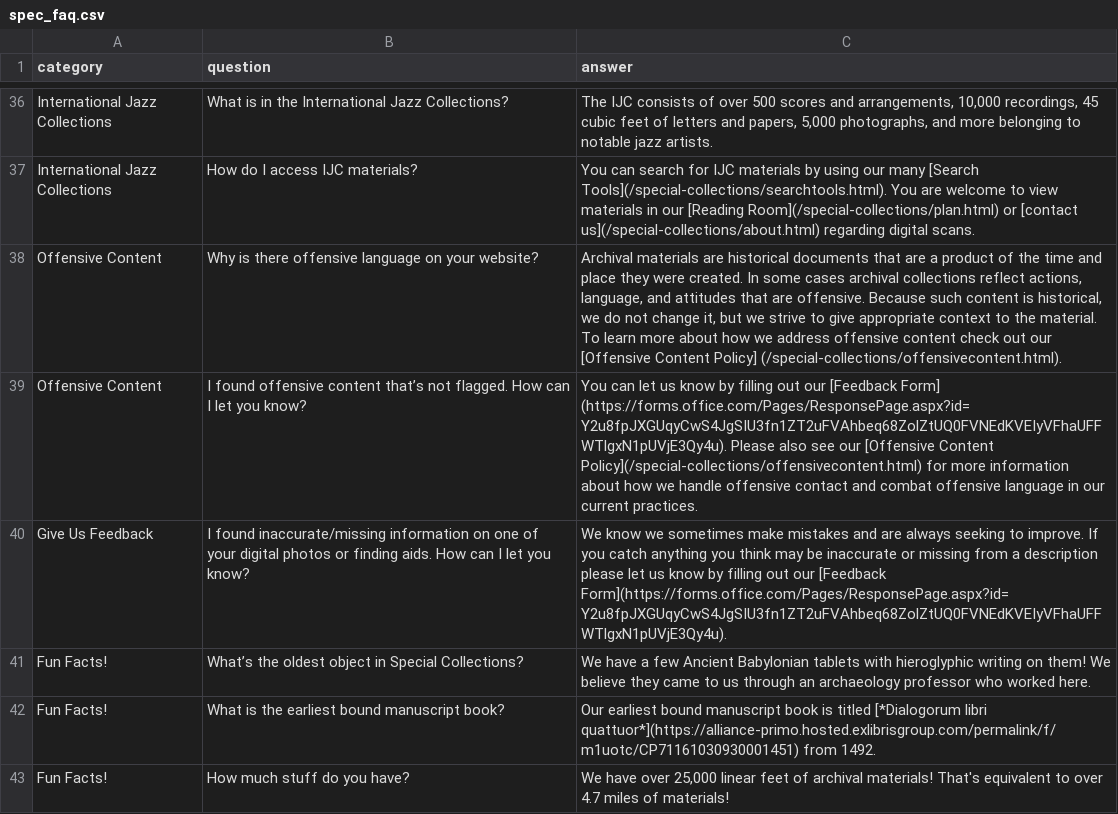
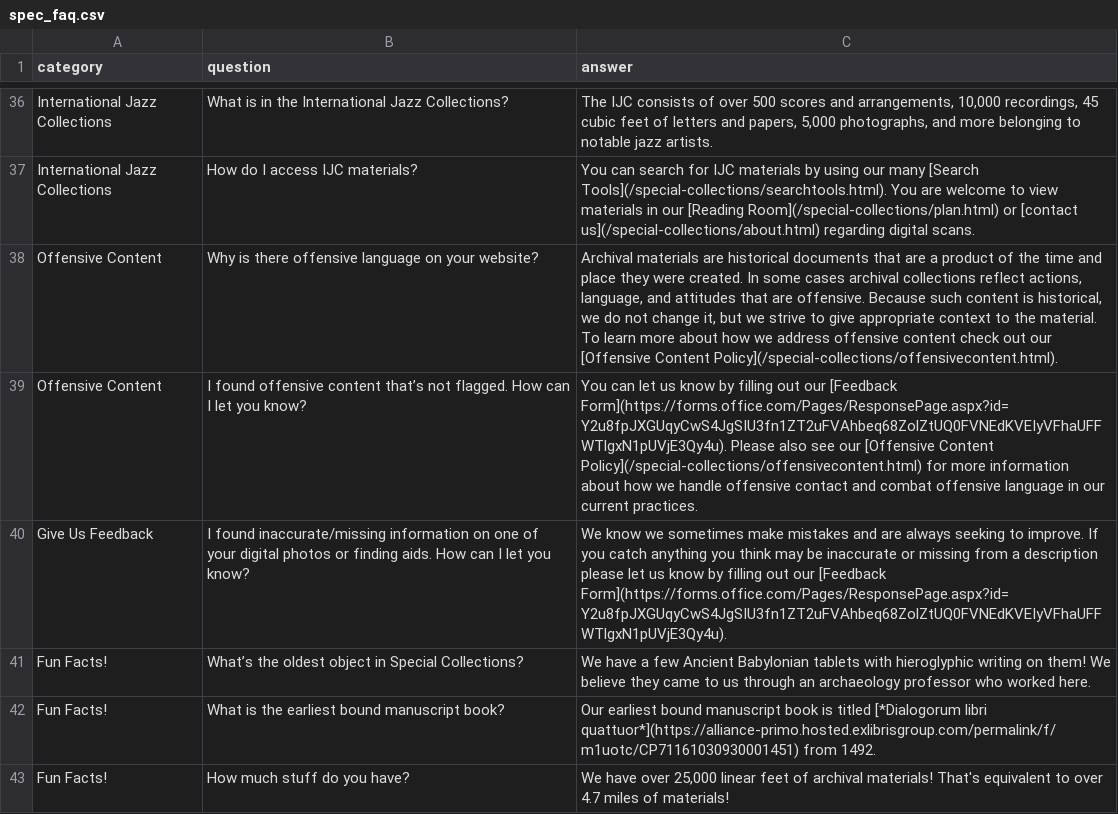
Before and after one commit to uidaholib/main-web-redesign_draft, a CSV file: _data/spec_faq.csv, drawn as a sheet; only a part is shown, gaps mark what is left out.

Commit message:
Update spec_faq.csv

```diff
--- a/_data/spec_faq.csv
+++ b/_data/spec_faq.csv
@@ -104,6 +104,6 @@ International Jazz Collections,What is in the International Jazz Collections?,"T
 International Jazz Collections,How do I access IJC materials?,You can search for IJC materials by using our many [Search Tools](/special-collections/searchtools.html). You are welcome to view materials in our [Reading Room](/special-collections/plan.html) or [contact us](/special-collections/about.html) regarding digital scans.
-Offensive Content,Why is there offensive language on your website?,"Archival materials are historical documents that are a product of the time and place they were created. In some cases archival collections reflect actions, language, and attitudes that are offensive. Because such content is historical, we do not change it, but we strive to give appropriate context to the material.
-
-To learn more about how we address offensive content check out our [Offensive Content Policy] (/special-collections/offensivecontent.html)."
-Offensive Content,I found offensive content that’s not flagged. How can I let you know?,You can let us know by filling out our [Feedback Form] (https://forms.office.com/Pages/ResponsePage.aspx?id=Y2u8fpJXGUqyCwS4JgSIU3fn1ZT2uFVAhbeq68ZolZtUQ0FVNEdKVEIyVFhaUFFWTlgxN1pUVjE3Qy4u). Please also see our [Offensive Content Policy](/special-collections/offensivecontent.html) for more information about how we handle offensive contact and combat offensive language in our current practices.
+Offensive Content,Why is there offensive language on your website?,"Archival materials are historical documents that are a product of the time and place they were created. In some cases archival collections reflect actions, language, and attitudes that are offensive. Because such content is historical, we do not change it, but we strive to give appropriate context to the material.
+
+To learn more about how we address offensive content check out our [Offensive Content Policy](/special-collections/offensivecontent.html)."
+Offensive Content,I found offensive content that’s not flagged. How can I let you know?,You can let us know by filling out our [Feedback Form](https://forms.office.com/Pages/ResponsePage.aspx?id=Y2u8fpJXGUqyCwS4JgSIU3fn1ZT2uFVAhbeq68ZolZtUQ0FVNEdKVEIyVFhaUFFWTlgxN1pUVjE3Qy4u). Please also see our [Offensive Content Policy](/special-collections/offensivecontent.html) for more information about how we handle offensive contact and combat offensive language in our current practices.
 Give Us Feedback,I found inaccurate/missing information on one of your digital photos or finding aids. How can I let you know?,We know we sometimes make mistakes and are always seeking to improve. If you catch anything you think may be inaccurate or missing from a description please let us know by filling out our [Feedback Form](https://forms.office.com/Pages/ResponsePage.aspx?id=Y2u8fpJXGUqyCwS4JgSIU3fn1ZT2uFVAhbeq68ZolZtUQ0FVNEdKVEIyVFhaUFFWTlgxN1pUVjE3Qy4u).
```
